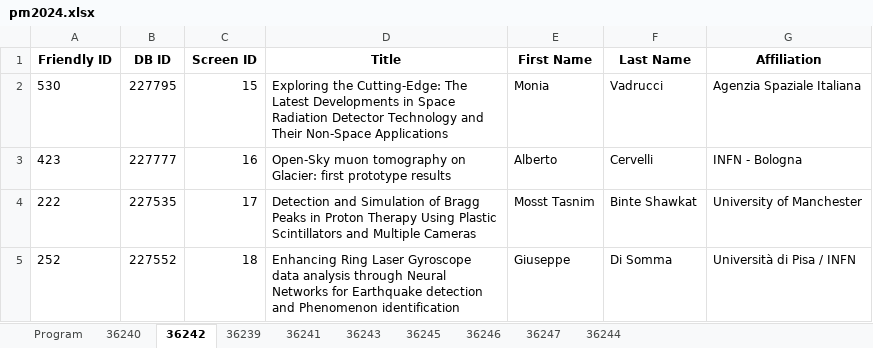
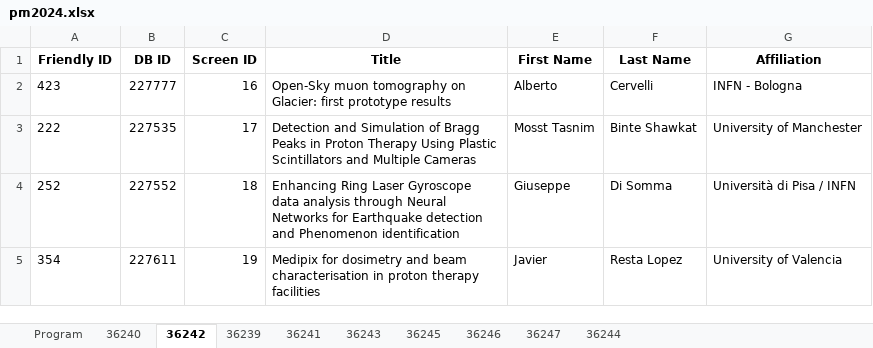
Before and after one commit to lucabaldini/pisameet, an Excel workbook: pm2024/pm2024.xlsx, sheet 36242, drawn as a sheet; only a part is shown; the shorter side is filled out with more unchanged rows; values as stored, in another font and other column widths than the file's, no borders; the diff names each change by its address in the sheet, - before the commit and + after, or states it on an @@ line.

Commit message:
Vedrucci removed

```diff
--- a/pm2024/pm2024.xlsx (sheet 36242)
+++ b/pm2024/pm2024.xlsx (sheet 36242)
-row 2: 530 | 227795 | 15 | Exploring the Cutting-Edge: The Latest Developments in Space Radiation Detector Technology and Their Non-Space Applications | Monia | Vadrucci | Agenzia Spaziale Italiana
```
